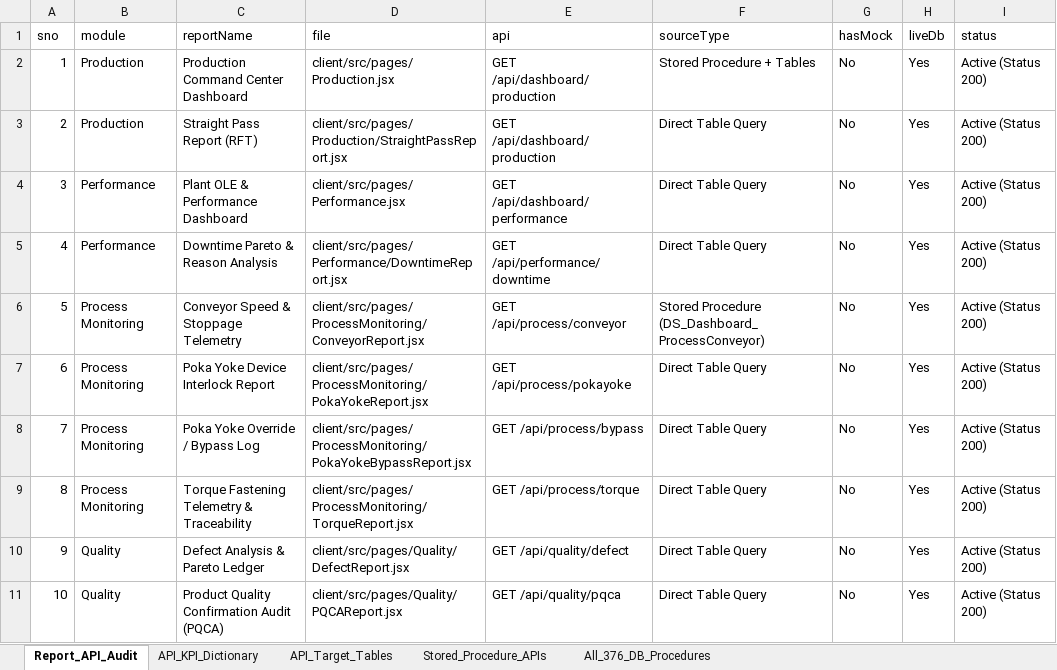
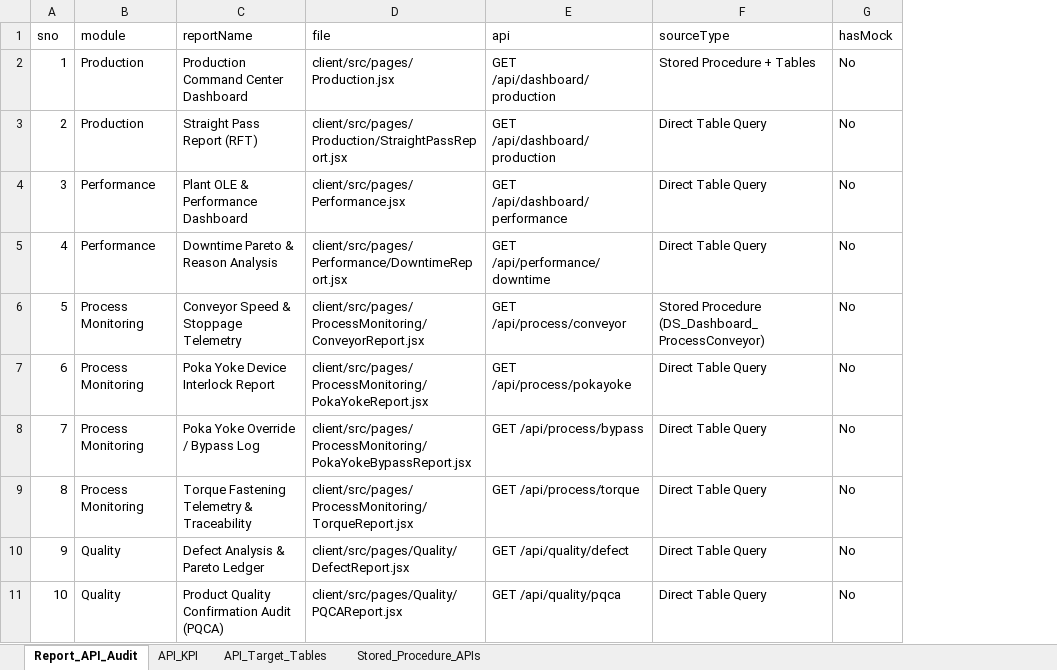
Before and after one commit to Saksham1244/BajajDashboard, an Excel workbook: docs/BAJAJ_PPMS_API_LINEAGE_AND_PROCEDURES_CATALOG.xlsx, sheet Report_API_Audit, drawn as a sheet; only a part is shown; values as stored, in another font and other column widths than the file's, no borders; the diff names each change by its address in the sheet, - before the commit and + after, or states it on an @@ line.

```diff
--- a/docs/BAJAJ_PPMS_API_LINEAGE_AND_PROCEDURES_CATALOG.xlsx (sheet Report_API_Audit)
+++ b/docs/BAJAJ_PPMS_API_LINEAGE_AND_PROCEDURES_CATALOG.xlsx (sheet Report_API_Audit)
-sheet tab: API_KPI_Dictionary
+sheet tab: API_KPI
-sheet tab: All_376_DB_Procedures
-column H (liveDb), rows 2-11: all Yes
-column I (status), rows 2-11: all Active (Status 200)
```
Also changed, not shown: sheet Stored_Procedure_APIs, sheet API_KPI, docs/BAJAJ_PPMS_API_LINEAGE_AND_PROCEDURES_CATALOG_LATEST.xlsx, 2 other files.
